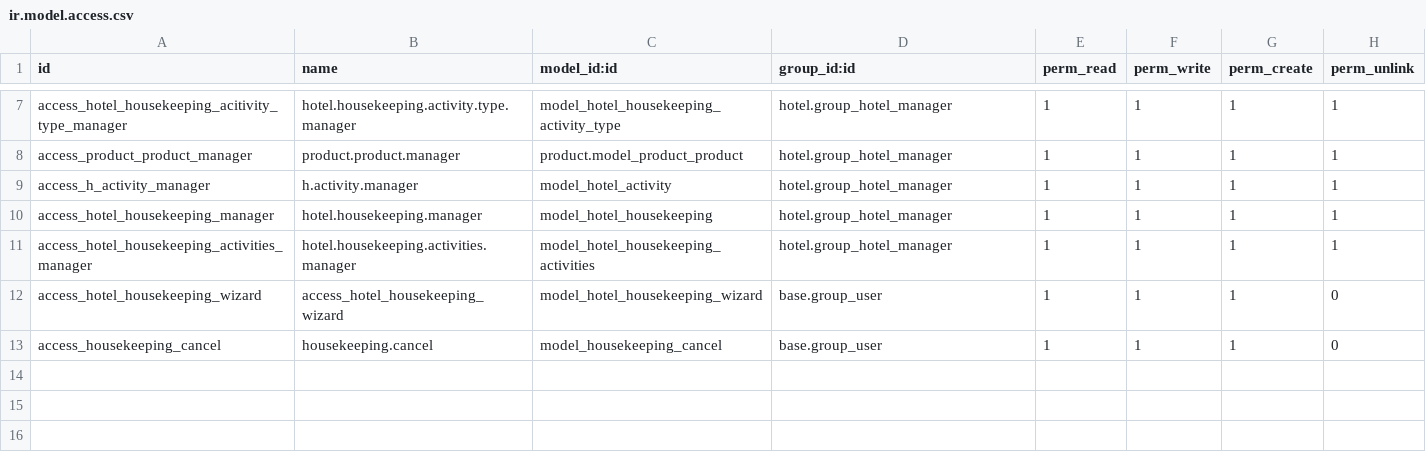
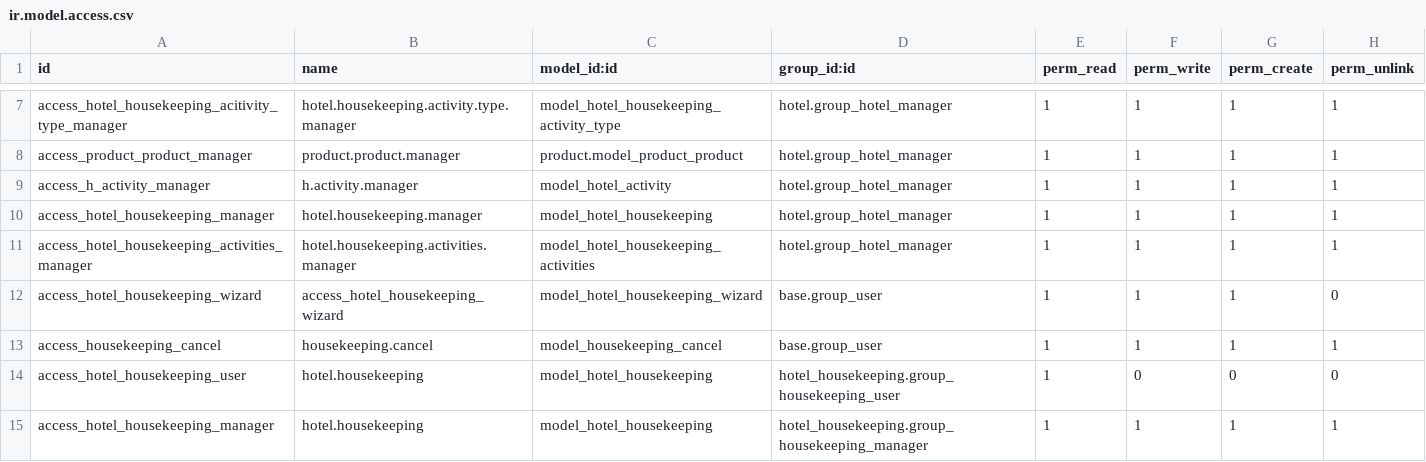
Before and after one commit to Gokul11209/Hotel-, a CSV file: hotel_housekeeping/security/ir.model.access.csv, drawn as a sheet; only a part is shown, gaps mark what is left out.

```diff
--- a/hotel_housekeeping/security/ir.model.access.csv
+++ b/hotel_housekeeping/security/ir.model.access.csv
@@ -12,2 +12,4 @@ access_hotel_housekeeping_activities_manager,hotel.housekeeping.activities.manag
 access_hotel_housekeeping_wizard,access_hotel_housekeeping_wizard,model_hotel_housekeeping_wizard,base.group_user,1,1,1,0
-access_housekeeping_cancel,housekeeping.cancel,model_housekeeping_cancel,base.group_user,1,1,1,0
+access_housekeeping_cancel,housekeeping.cancel,model_housekeeping_cancel,base.group_user,1,1,1,1
+access_hotel_housekeeping_user,hotel.housekeeping,model_hotel_housekeeping,hotel_housekeeping.group_housekeeping_user,1,0,0,0
+access_hotel_housekeeping_manager,hotel.housekeeping,model_hotel_housekeeping,hotel_housekeeping.group_housekeeping_manager,1,1,1,1
```
Also changed, not shown: 4 other files.
